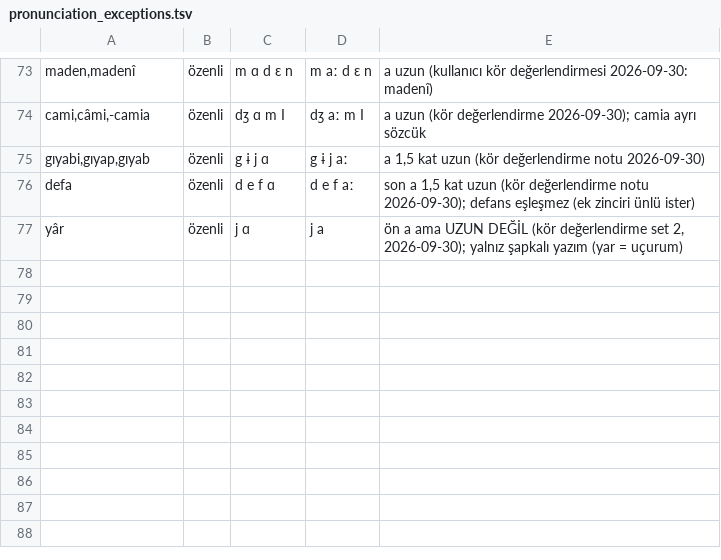
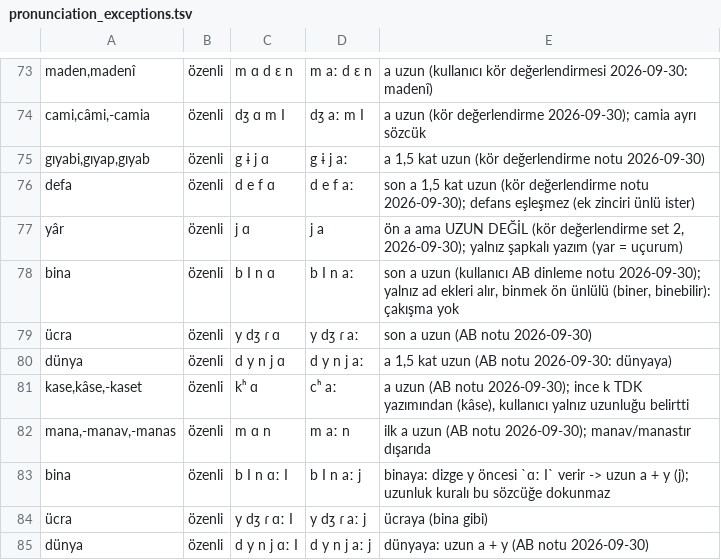
Before and after one commit to iatagun/lemma-rule-based, a TSV file: dizgetts/resources/pronunciation_exceptions.tsv, drawn as a sheet; only a part is shown, gaps mark what is left out; the diff names each change by its address in the sheet, - before the commit and + after, or states it on an @@ line.

```diff
--- a/dizgetts/resources/pronunciation_exceptions.tsv
+++ b/dizgetts/resources/pronunciation_exceptions.tsv
+row 78: bina | özenli | b I n ɑ | b I n aː | son a uzun (kullanıcı AB dinleme notu 2026-09-30); yalnız ad ekleri alır, binmek ön ünlülü (biner, binebilir): çakışma yok
+row 79: ücra | özenli | y dʒ ɾ ɑ | y dʒ ɾ aː | son a uzun (AB notu 2026-09-30)
+row 80: dünya | özenli | d y n j ɑ | d y n j aː | a 1,5 kat uzun (AB notu 2026-09-30: dünyaya)
+row 81: kase,kâse,-kaset | özenli | kʰ ɑ | cʰ aː | a uzun (AB notu 2026-09-30); ince k TDK yazımından (kâse), kullanıcı yalnız uzunluğu belirtti
+row 82: mana,-manav,-manas | özenli | m ɑ n | m aː n | ilk a uzun (AB notu 2026-09-30); manav/manastır dışarıda
+row 83: bina | özenli | b I n ɑː I | b I n aː j | binaya: dizge y öncesi `ɑː I` verir -> uzun a + y (j); uzunluk kuralı bu sözcüğe dokunmaz
+row 84: ücra | özenli | y dʒ ɾ ɑː I | y dʒ ɾ aː j | ücraya (bina gibi)
+row 85: dünya | özenli | d y n j ɑː I | d y n j aː j | dünyaya: uzun a + y (AB notu 2026-09-30)
```
Also changed, not shown: 5 other files.
